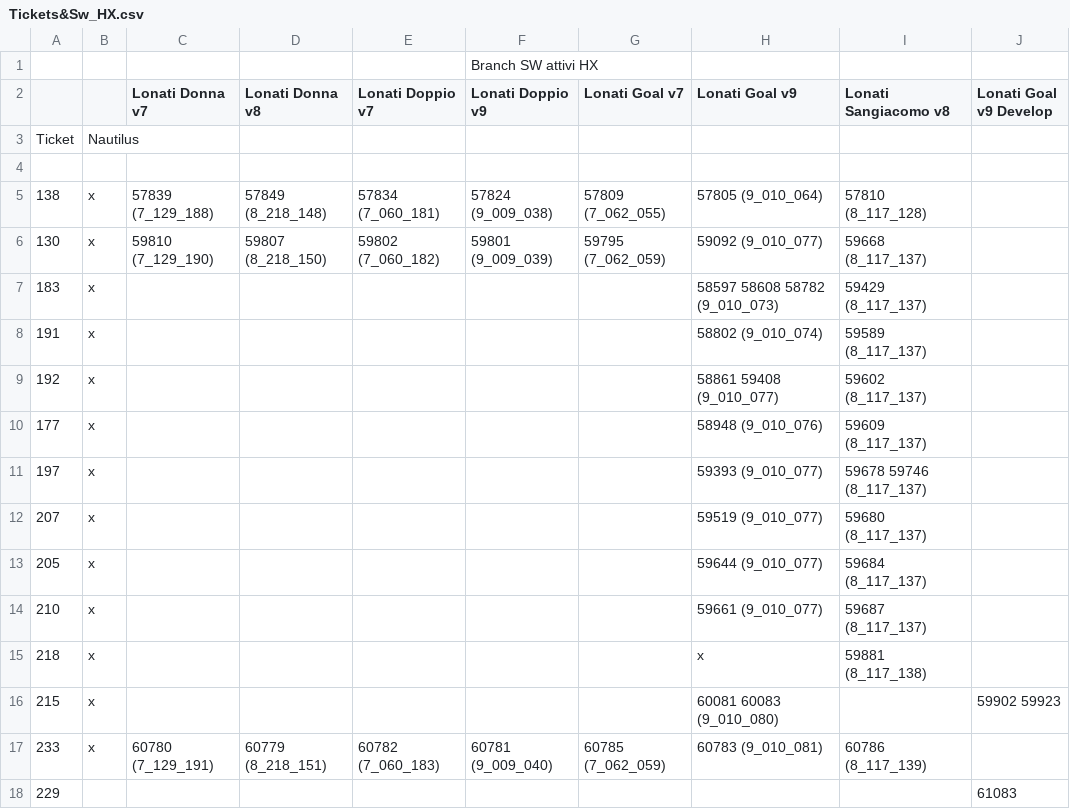
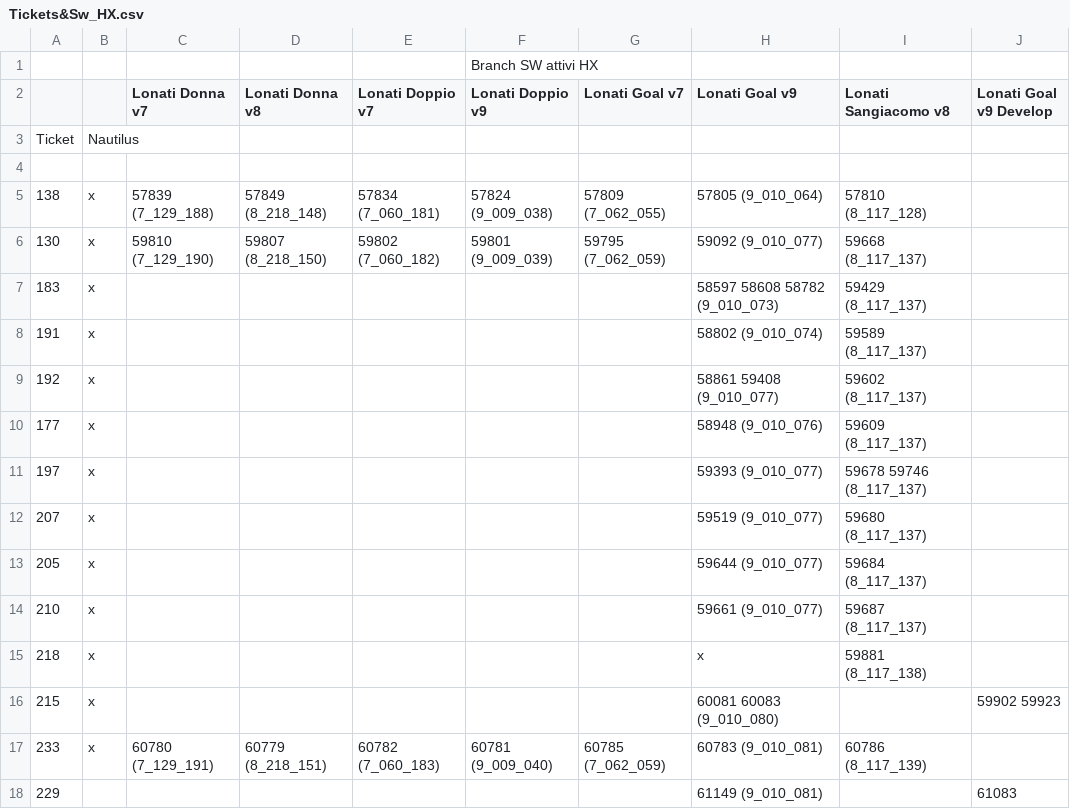
Before and after one commit to foffux/TicketsManagement, a CSV file: Tickets&Sw_HX.csv, drawn as a sheet.

Commit message:
Modificato ticket 229 per HX

```diff
--- a/Tickets&Sw_HX.csv
+++ b/Tickets&Sw_HX.csv
@@ -17,2 +17,2 @@ Ticket,Nautilus,,,,,,,,
 233,x,60780 (7_129_191),60779 (8_218_151),60782 (7_060_183),60781 (9_009_040),60785 (7_062_059),60783 (9_010_081),60786 (8_117_139),
-229,,,,,,,,,61083
+229,,,,,,,61149 (9_010_081),,61083
```
